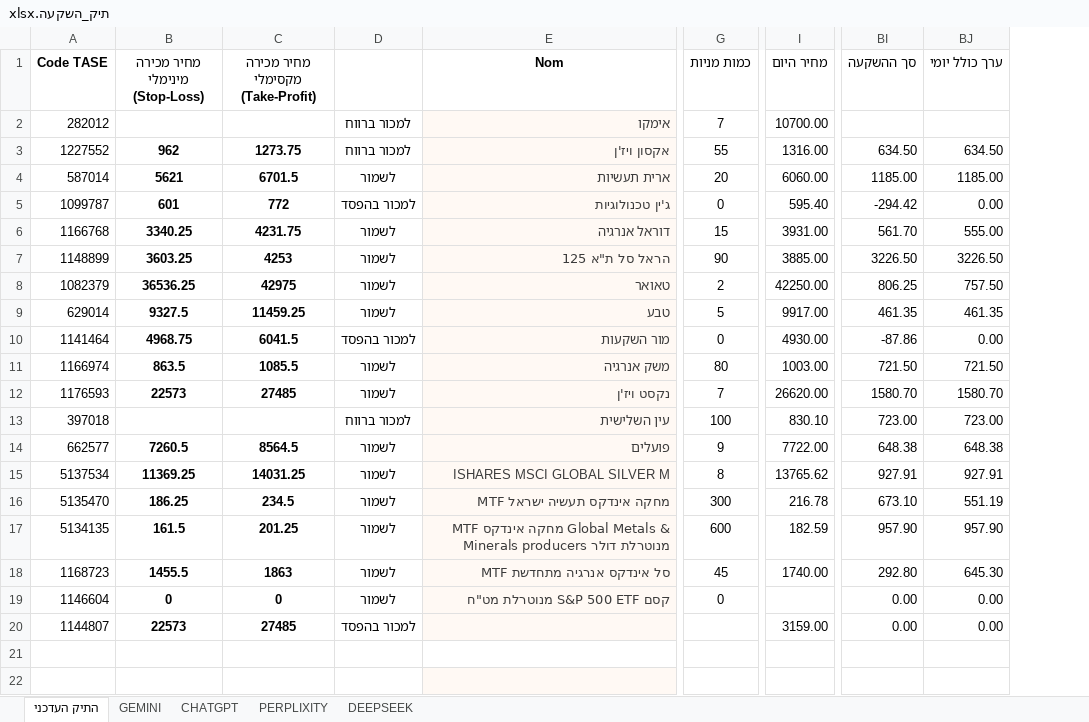
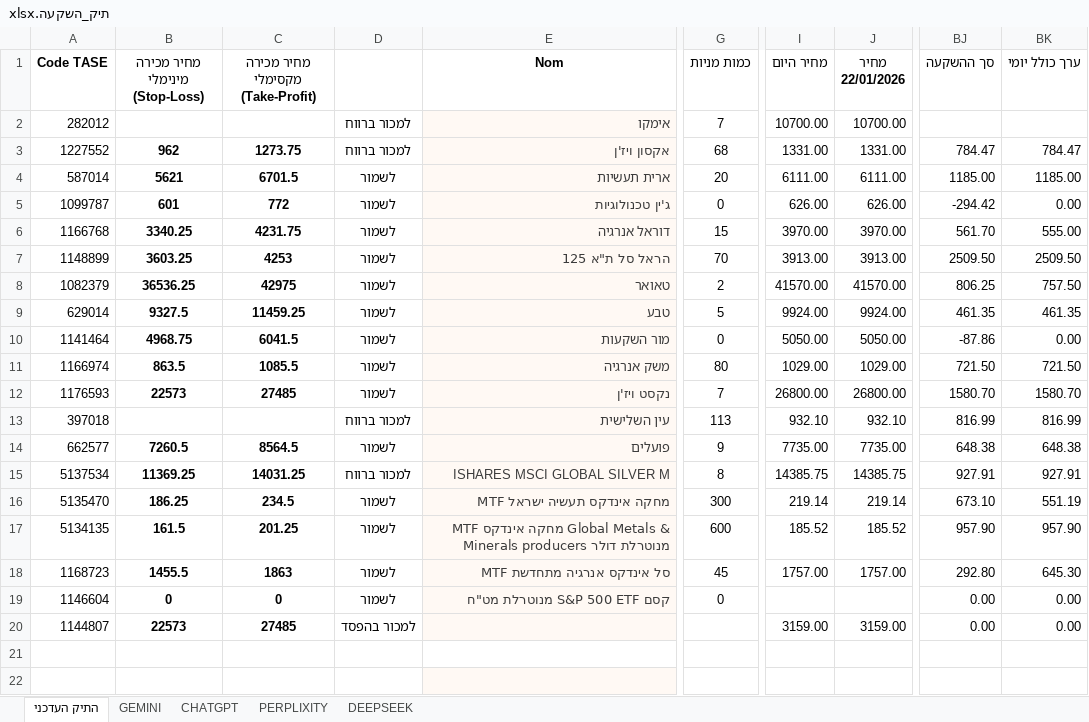
Before and after one commit to pilou73/BURSA, an Excel workbook: תיק_השקעה.xlsx, sheet התיק העדכני, drawn as a sheet; only a part is shown, gaps mark what is left out; values as stored, in another font and other column widths than the file's, no borders; conditional formats not drawn; addresses are those after the commit; the diff covers the shown part only; the diff names each change by its address in the sheet, - before the commit and + after, or states it on an @@ line.

```diff
--- a/תיק_השקעה.xlsx (sheet התיק העדכני)
+++ b/תיק_השקעה.xlsx (sheet התיק העדכני)
+column J (מחיר 22/01/2026), rows 2-20: 10700.00 | 1331.00 | 6111.00 | 626.00 | 3970.00 | 3913.00 | 41570.00 | 9924.00 | 5050.00 | 1029.00 | 26800.00 | 932.10 | 7735.00 | 14385.75 | 219.14 | 185.52 | 1757.00 |  | 3159.00
-G3 (כמות מניות): 55
+G3 (כמות מניות): 68
-I3 (מחיר היום): 1316.00
+I3 (מחיר היום): 1331.00
-BJ3 (סך ההשקעה): 634.50
+BJ3 (סך ההשקעה): 784.47
-BK3 (ערך כולל יומי): 634.50
+BK3 (ערך כולל יומי): 784.47
-I4 (מחיר היום): 6060.00
+I4 (מחיר היום): 6111.00
-D5: למכור בהפסד
+D5: לשמור
-I5 (מחיר היום): 595.40
+I5 (מחיר היום): 626.00
-I6 (מחיר היום): 3931.00
+I6 (מחיר היום): 3970.00
-G7 (כמות מניות): 90
+G7 (כמות מניות): 70
-I7 (מחיר היום): 3885.00
+I7 (מחיר היום): 3913.00
-BJ7 (סך ההשקעה): 3226.50
+BJ7 (סך ההשקעה): 2509.50
-BK7 (ערך כולל יומי): 3226.50
+BK7 (ערך כולל יומי): 2509.50
-I8 (מחיר היום): 42250.00
+I8 (מחיר היום): 41570.00
-I9 (מחיר היום): 9917.00
+I9 (מחיר היום): 9924.00
-D10: למכור בהפסד
+D10: לשמור
-I10 (מחיר היום): 4930.00
+I10 (מחיר היום): 5050.00
-I11 (מחיר היום): 1003.00
+I11 (מחיר היום): 1029.00
-I12 (מחיר היום): 26620.00
+I12 (מחיר היום): 26800.00
-G13 (כמות מניות): 100
+G13 (כמות מניות): 113
-I13 (מחיר היום): 830.10
+I13 (מחיר היום): 932.10
-BJ13 (סך ההשקעה): 723.00
+BJ13 (סך ההשקעה): 816.99
-BK13 (ערך כולל יומי): 723.00
+BK13 (ערך כולל יומי): 816.99
-I14 (מחיר היום): 7722.00
+I14 (מחיר היום): 7735.00
-D15: לשמור
+D15: למכור ברווח
-I15 (מחיר היום): 13765.62
+I15 (מחיר היום): 14385.75
-I16 (מחיר היום): 216.78
+I16 (מחיר היום): 219.14
-I17 (מחיר היום): 182.59
+I17 (מחיר היום): 185.52
-I18 (מחיר היום): 1740.00
+I18 (מחיר היום): 1757.00
```
Also changed, not shown: 1 added row, 1 removed row and 11 edited cells elsewhere in this sheet, sheet PERPLIXITY, sheet DEEPSEEK, sheet CHATGPT, sheet GEMINI, formulas that keep their value, 1 other file.
